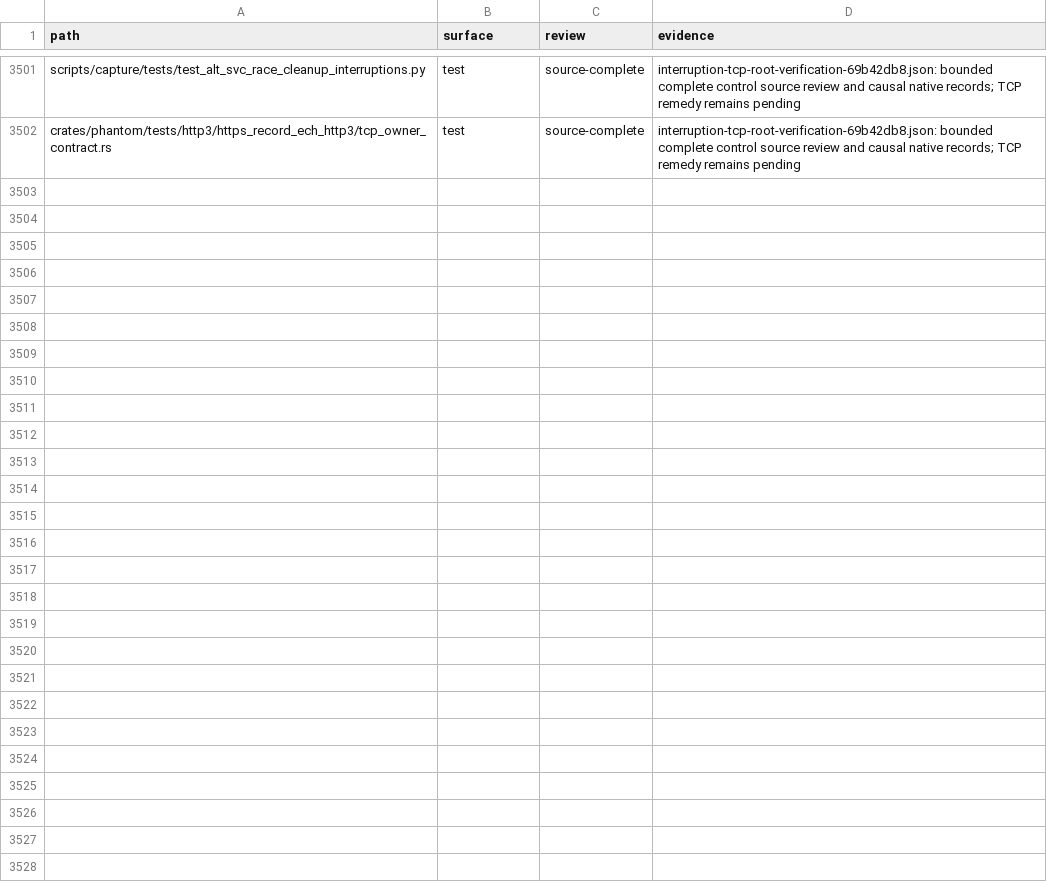
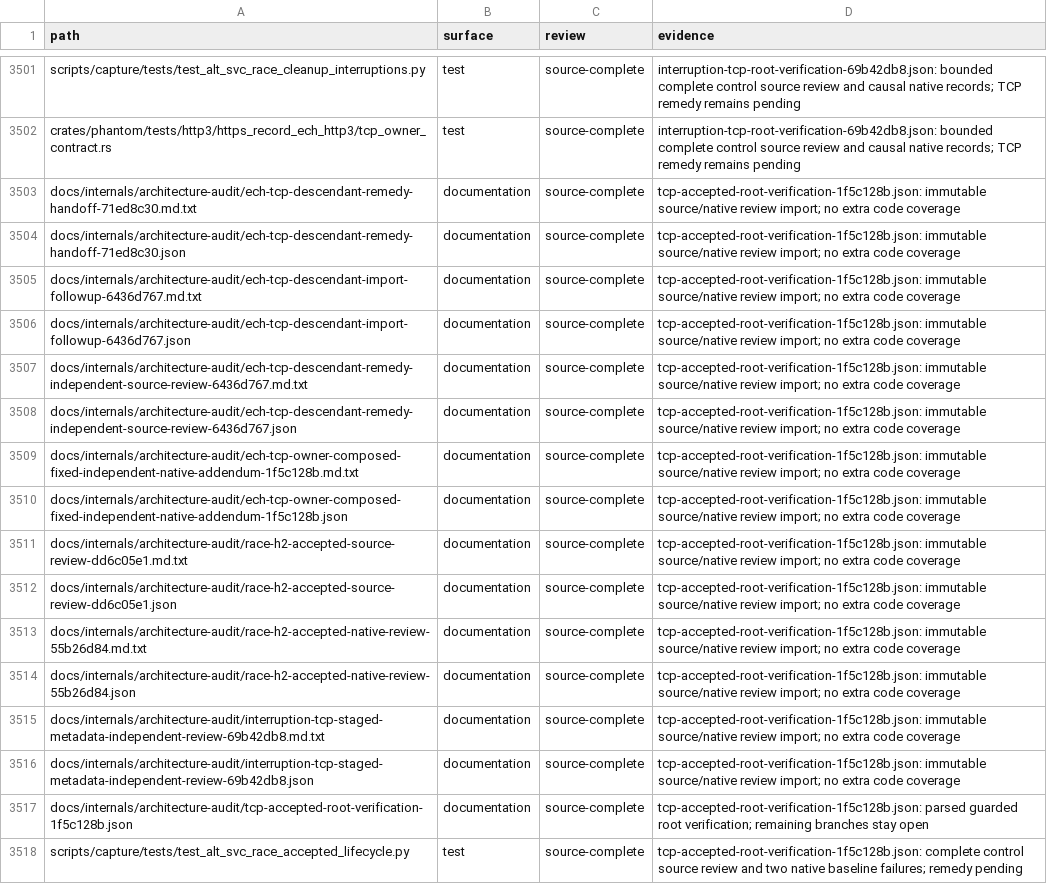
Before and after one commit to bywayhq/phantom, a TSV file: docs/internals/architecture-audit/inventory.tsv, drawn as a sheet; only a part is shown, gaps mark what is left out.

Commit message:
docs(audit): record TCP repair and accepted task baseline

```diff
--- a/docs/internals/architecture-audit/inventory.tsv
+++ b/docs/internals/architecture-audit/inventory.tsv
@@ -3502 +3502,17 @@ scripts/capture/tests/test_alt_svc_race_cleanup_interruptions.py	test	source-com
 crates/phantom/tests/http3/https_record_ech_http3/tcp_owner_contract.rs	test	source-complete	interruption-tcp-root-verification-69b42db8.json: bounded complete control source review and causal native records; TCP remedy remains pending
+docs/internals/architecture-audit/ech-tcp-descendant-remedy-handoff-71ed8c30.md.txt	documentation	source-complete	tcp-accepted-root-verification-1f5c128b.json: immutable source/native review import; no extra code coverage
+docs/internals/architecture-audit/ech-tcp-descendant-remedy-handoff-71ed8c30.json	documentation	source-complete	tcp-accepted-root-verification-1f5c128b.json: immutable source/native review import; no extra code coverage
+docs/internals/architecture-audit/ech-tcp-descendant-import-followup-6436d767.md.txt	documentation	source-complete	tcp-accepted-root-verification-1f5c128b.json: immutable source/native review import; no extra code coverage
+docs/internals/architecture-audit/ech-tcp-descendant-import-followup-6436d767.json	documentation	source-complete	tcp-accepted-root-verification-1f5c128b.json: immutable source/native review import; no extra code coverage
+docs/internals/architecture-audit/ech-tcp-descendant-remedy-independent-source-review-6436d767.md.txt	documentation	source-complete	tcp-accepted-root-verification-1f5c128b.json: immutable source/native review import; no extra code coverage
+docs/internals/architecture-audit/ech-tcp-descendant-remedy-independent-source-review-6436d767.json	documentation	source-complete	tcp-accepted-root-verification-1f5c128b.json: immutable source/native review import; no extra code coverage
+docs/internals/architecture-audit/ech-tcp-owner-composed-fixed-independent-native-addendum-1f5c128b.md.txt	documentation	source-complete	tcp-accepted-root-verification-1f5c128b.json: immutable source/native review import; no extra code coverage
+docs/internals/architecture-audit/ech-tcp-owner-composed-fixed-independent-native-addendum-1f5c128b.json	documentation	source-complete	tcp-accepted-root-verification-1f5c128b.json: immutable source/native review import; no extra code coverage
+docs/internals/architecture-audit/race-h2-accepted-source-review-dd6c05e1.md.txt	documentation	source-complete	tcp-accepted-root-verification-1f5c128b.json: immutable source/native review import; no extra code coverage
+docs/internals/architecture-audit/race-h2-accepted-source-review-dd6c05e1.json	documentation	source-complete	tcp-accepted-root-verification-1f5c128b.json: immutable source/native review import; no extra code coverage
+docs/internals/architecture-audit/race-h2-accepted-native-review-55b26d84.md.txt	documentation	source-complete	tcp-accepted-root-verification-1f5c128b.json: immutable source/native review import; no extra code coverage
+docs/internals/architecture-audit/race-h2-accepted-native-review-55b26d84.json	documentation	source-complete	tcp-accepted-root-verification-1f5c128b.json: immutable source/native review import; no extra code coverage
+docs/internals/architecture-audit/interruption-tcp-staged-metadata-independent-review-69b42db8.md.txt	documentation	source-complete	tcp-accepted-root-verification-1f5c128b.json: immutable source/native review import; no extra code coverage
+docs/internals/architecture-audit/interruption-tcp-staged-metadata-independent-review-69b42db8.json	documentation	source-complete	tcp-accepted-root-verification-1f5c128b.json: immutable source/native review import; no extra code coverage
+docs/internals/architecture-audit/tcp-accepted-root-verification-1f5c128b.json	documentation	source-complete	tcp-accepted-root-verification-1f5c128b.json: parsed guarded root verification; remaining branches stay open
+scripts/capture/tests/test_alt_svc_race_accepted_lifecycle.py	test	source-complete	tcp-accepted-root-verification-1f5c128b.json: complete control source review and two native baseline failures; remedy pending
```
Also changed, not shown: 18 other files.
